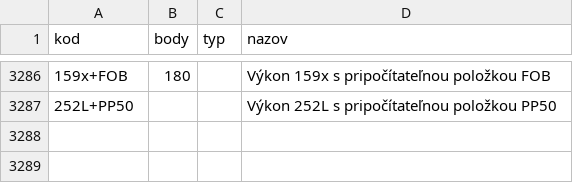
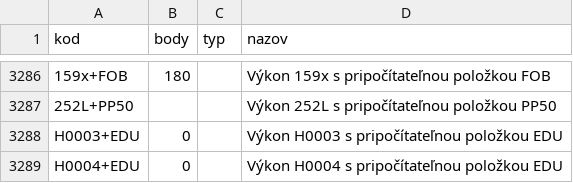
Before and after one commit to curo-open/curo-data, a CSV file: vykony.csv, drawn as a sheet; only a part is shown, gaps mark what is left out; the diff names each change by its address in the sheet, - before the commit and + after, or states it on an @@ line.

Commit message:
upravene vykony

```diff
--- a/vykony.csv
+++ b/vykony.csv
+row 3288: H0003+EDU | 0 |  | Výkon H0003 s pripočítateľnou položkou EDU
+row 3289: H0004+EDU | 0 |  | Výkon H0004 s pripočítateľnou položkou EDU
```
